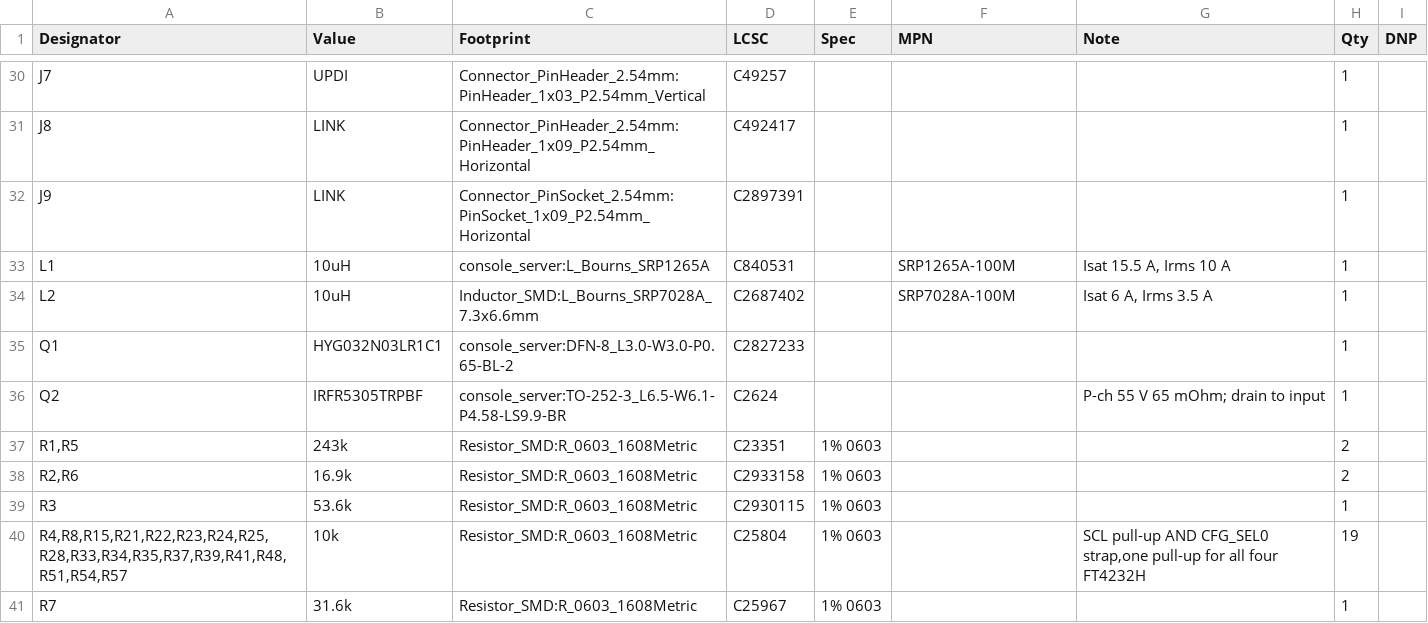
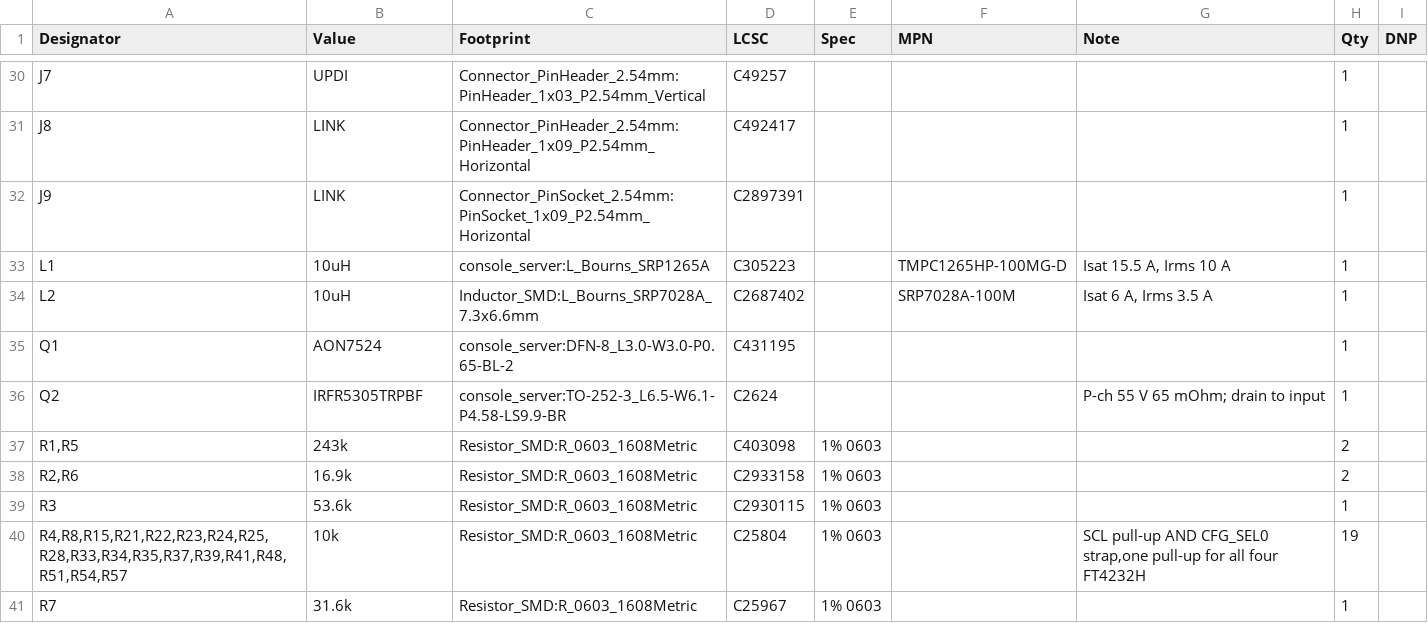
Before and after one commit to TheKingOfChaos/Console-Server, a CSV file: bom/usb-console-server_bom.csv, drawn as a sheet; only a part is shown, gaps mark what is left out; the diff covers the shown part only.

```diff
--- a/bom/usb-console-server_bom.csv
+++ b/bom/usb-console-server_bom.csv
@@ -32,7 +32,7 @@
 "J9","LINK","Connector_PinSocket_2.54mm:PinSocket_1x09_P2.54mm_Horizontal","C2897391","","","","1",""
-"L1","10uH","console_server:L_Bourns_SRP1265A","C840531","","SRP1265A-100M","Isat 15.5 A, Irms 10 A","1",""
+"L1","10uH","console_server:L_Bourns_SRP1265A","C305223","","TMPC1265HP-100MG-D","Isat 15.5 A, Irms 10 A","1",""
 "L2","10uH","Inductor_SMD:L_Bourns_SRP7028A_7.3x6.6mm","C2687402","","SRP7028A-100M","Isat 6 A, Irms 3.5 A","1",""
-"Q1","HYG032N03LR1C1","console_server:DFN-8_L3.0-W3.0-P0.65-BL-2","C2827233","","","","1",""
+"Q1","AON7524","console_server:DFN-8_L3.0-W3.0-P0.65-BL-2","C431195","","","","1",""
 "Q2","IRFR5305TRPBF","console_server:TO-252-3_L6.5-W6.1-P4.58-LS9.9-BR","C2624","","","P-ch 55 V 65 mOhm; drain to input","1",""
-"R1,R5","243k","Resistor_SMD:R_0603_1608Metric","C23351","1% 0603","","","2",""
+"R1,R5","243k","Resistor_SMD:R_0603_1608Metric","C403098","1% 0603","","","2",""
 "R2,R6","16.9k","Resistor_SMD:R_0603_1608Metric","C2933158","1% 0603","","","2",""
```
Also changed, not shown: 7 edited cells elsewhere in this file, jlcpcb/usb-console-server_bom_jlc.csv, jlcpcb/usb-console-server_lcsc_order_3boards.csv, 11 other files.
